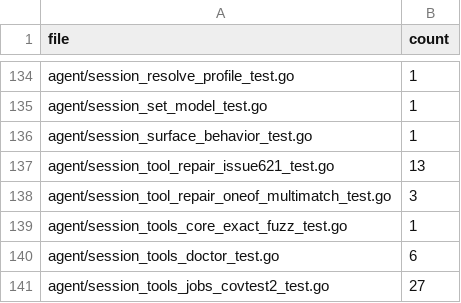
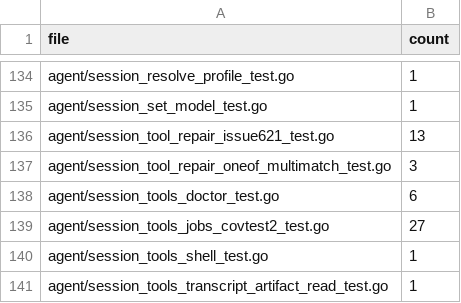
Before and after one commit to prime-radiant-inc/evener, a TSV file: internal/devtool/copyonly/errstring_allowlist.tsv, drawn as a sheet; only a part is shown, gaps mark what is left out; the shorter side is filled out with more unchanged rows.

```diff
--- a/internal/devtool/copyonly/errstring_allowlist.tsv
+++ b/internal/devtool/copyonly/errstring_allowlist.tsv
@@ -135,6 +135,4 @@ agent/session_resolve_profile_test.go	1
 agent/session_set_model_test.go	1
-agent/session_surface_behavior_test.go	1
 agent/session_tool_repair_issue621_test.go	13
 agent/session_tool_repair_oneof_multimatch_test.go	3
-agent/session_tools_core_exact_fuzz_test.go	1
 agent/session_tools_doctor_test.go	6
```
Also changed, not shown: 27 other files.
